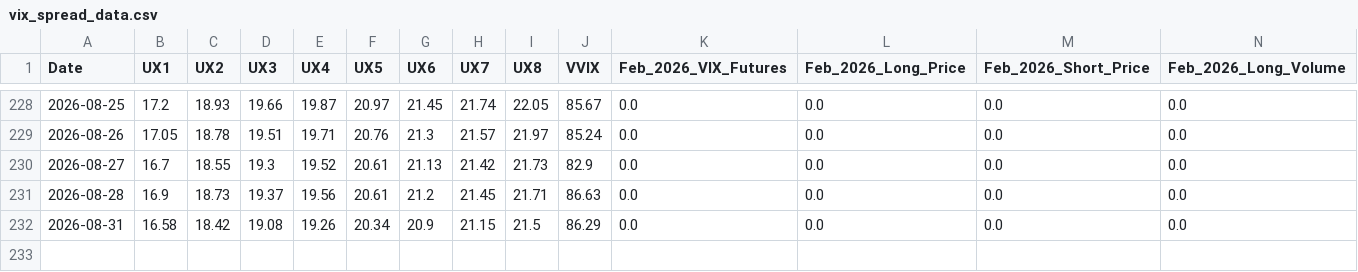
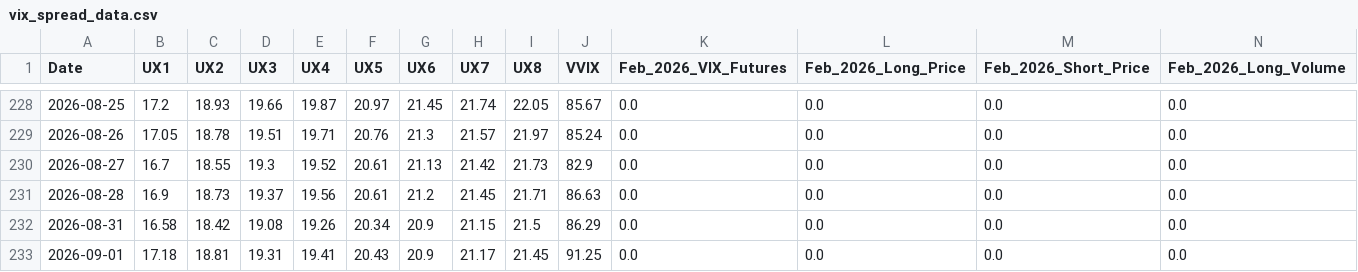
Before and after one commit to joeyedi1/vix-spread-terminal, a CSV file: data/vix_spread_data.csv, drawn as a sheet; only a part is shown, gaps mark what is left out; rows hold the shown columns only; the diff names each change by its address in the sheet, - before the commit and + after, or states it on an @@ line.

Commit message:
Auto-update VIX Data: 2026-09-02 05:15:27

```diff
--- a/data/vix_spread_data.csv
+++ b/data/vix_spread_data.csv
+row 233: 2026-09-01 | 17.18 | 18.81 | 19.31 | 19.41 | 20.43 | 20.9 | 21.17 | 21.45 | 91.25 | 0.0 | 0.0 | 0.0 | 0.0
```
